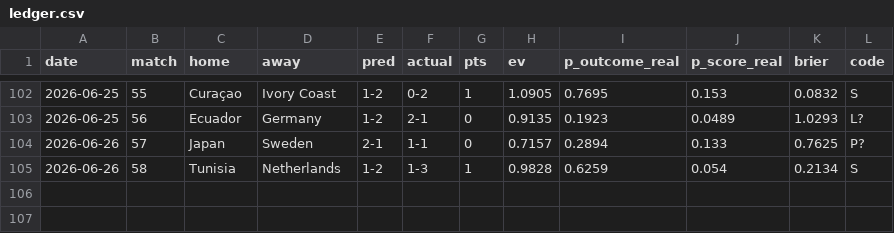
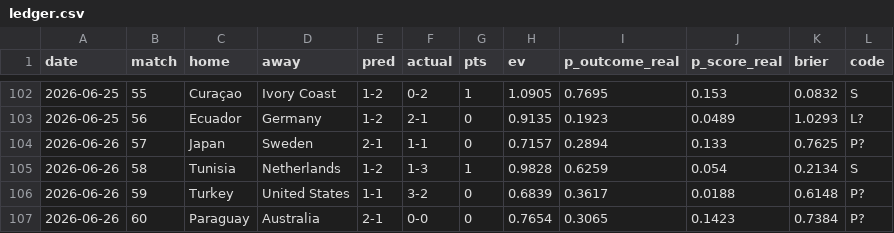
Before and after one commit to avraltod/worldcup-prophet, a CSV file: experiment/ledger.csv, drawn as a sheet; only a part is shown, gaps mark what is left out.

```diff
--- a/experiment/ledger.csv
+++ b/experiment/ledger.csv
@@ -105 +105,3 @@ date,match,home,away,pred,actual,pts,ev,p_outcome_real,p_score_real,brier,code
 2026-06-26,58,Tunisia,Netherlands,1-2,1-3,1,0.9828,0.6259,0.054,0.2134,S
+2026-06-26,59,Turkey,United States,1-1,3-2,0,0.6839,0.3617,0.0188,0.6148,P?
+2026-06-26,60,Paraguay,Australia,2-1,0-0,0,0.7654,0.3065,0.1423,0.7384,P?
```
Also changed, not shown: 39 other files.
